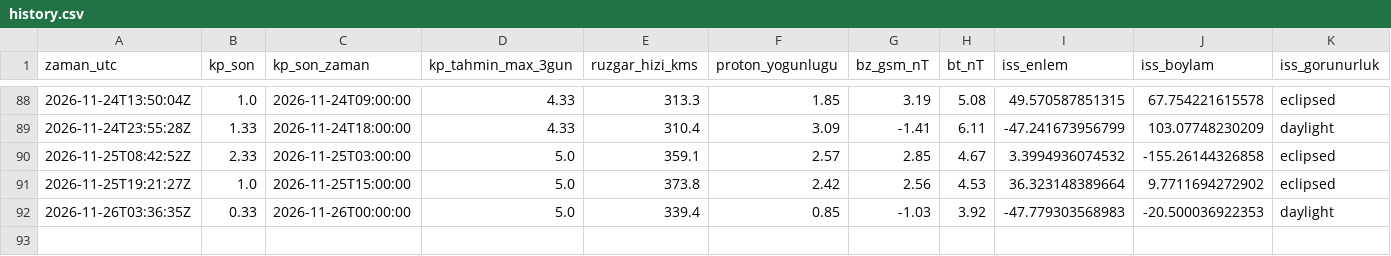
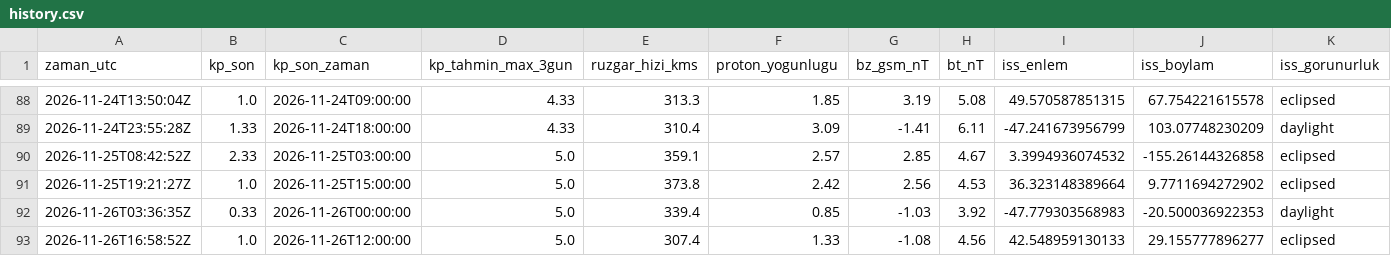
Before and after one commit to KerimX54/uzay-havasi-panosu, a CSV file: data/history.csv, drawn as a sheet; only a part is shown, gaps mark what is left out; rows hold the shown columns only; the diff names each change by its address in the sheet, - before the commit and + after, or states it on an @@ line.

```diff
--- a/data/history.csv
+++ b/data/history.csv
+row 93: 2026-11-26T16:58:52Z | 1.0 | 2026-11-26T12:00:00 | 5.0 | 307.4 | 1.33 | -1.08 | 4.56 | 42.548959130133 | 29.155777896277 | eclipsed
```
Also changed, not shown: 2 other files.
